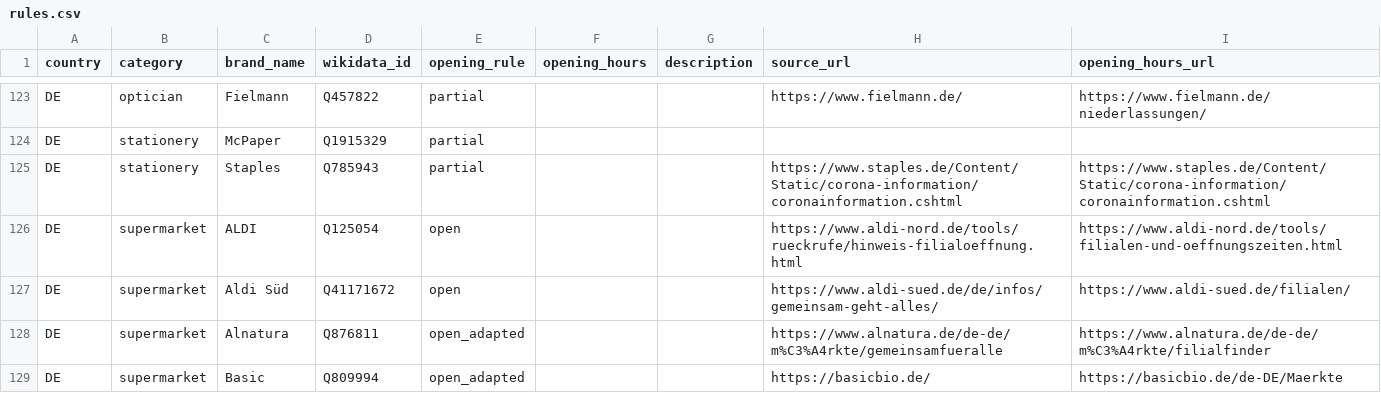
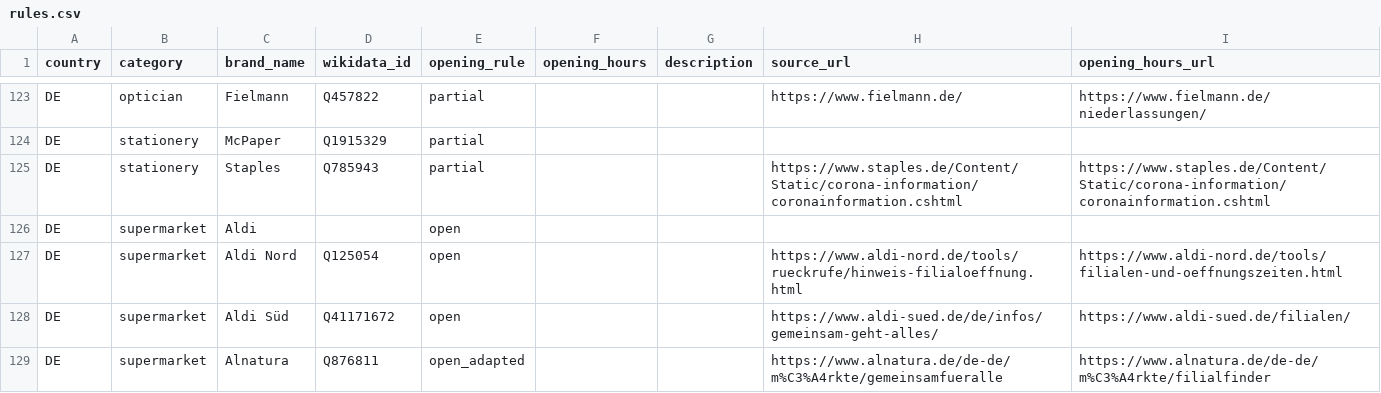
Before and after one commit to caresteouvert/Covid_enseignes, a CSV file: rules.csv, drawn as a sheet; only a part is shown, gaps mark what is left out; the shorter side is filled out with more unchanged rows.

Commit message:
[Update] Improve Aldi (DE)

```diff
--- a/rules.csv
+++ b/rules.csv
@@ -125,3 +125,4 @@ DE,stationery,McPaper,Q1915329,partial,,,,
 DE,stationery,Staples,Q785943,partial,,,https://www.staples.de/Content/Static/corona-information/coronainformation.cshtml,https://www.staples.de/Content/Static/corona-information/coronainformation.cshtml
-DE,supermarket,ALDI,Q125054,open,,,https://www.aldi-nord.de/tools/rueckrufe/hinweis-filialoeffnung.html,https://www.aldi-nord.de/tools/filialen-und-oeffnungszeiten.html
+DE,supermarket,Aldi,,open,,,,
+DE,supermarket,Aldi Nord,Q125054,open,,,https://www.aldi-nord.de/tools/rueckrufe/hinweis-filialoeffnung.html,https://www.aldi-nord.de/tools/filialen-und-oeffnungszeiten.html
 DE,supermarket,Aldi Süd,Q41171672,open,,,https://www.aldi-sued.de/de/infos/gemeinsam-geht-alles/,https://www.aldi-sued.de/filialen/
```
